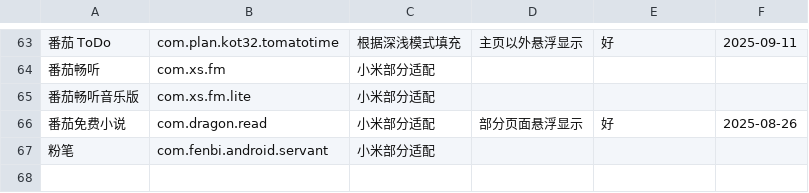
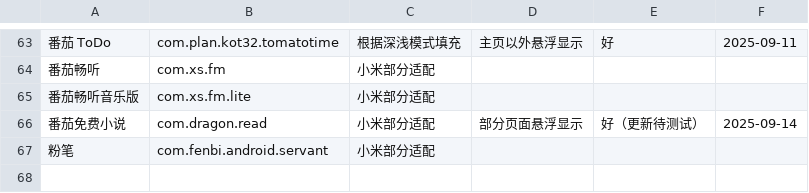
Before and after one commit to Seyud/MiNavBarImmerse, a CSV file: list.csv, drawn as a sheet; only a part is shown, gaps mark what is left out; the diff names each change by its address in the sheet, - before the commit and + after, or states it on an @@ line.

```diff
--- a/list.csv
+++ b/list.csv
-E66: 好
+E66: 好（更新待测试）
-F66: 2025-08-26
+F66: 2025-09-14
```
Also changed, not shown: 1 other file.
